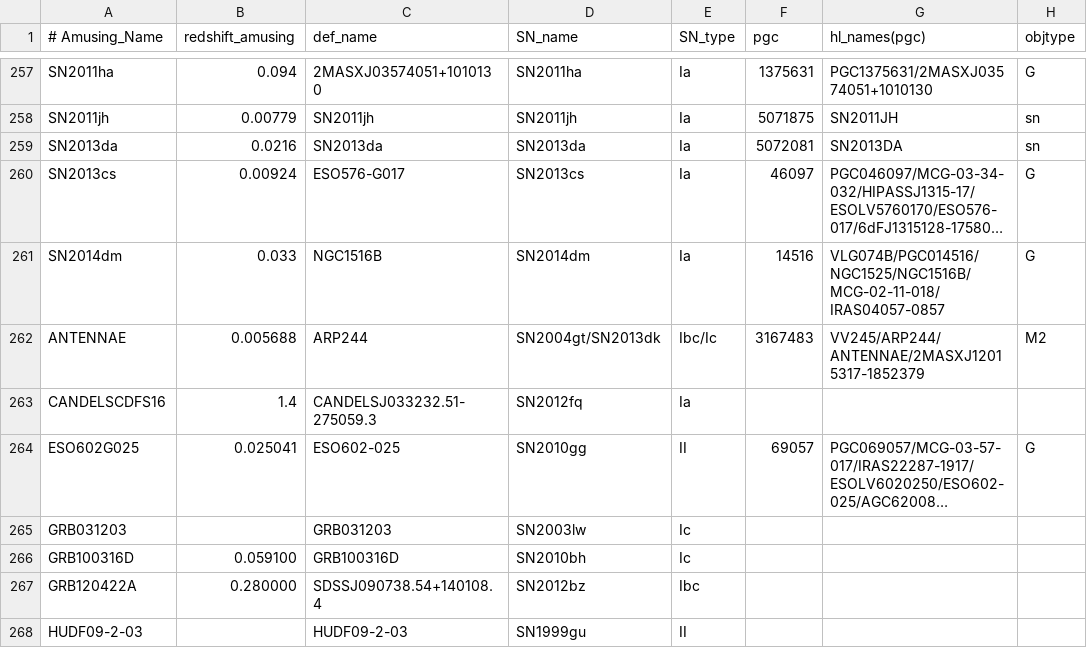
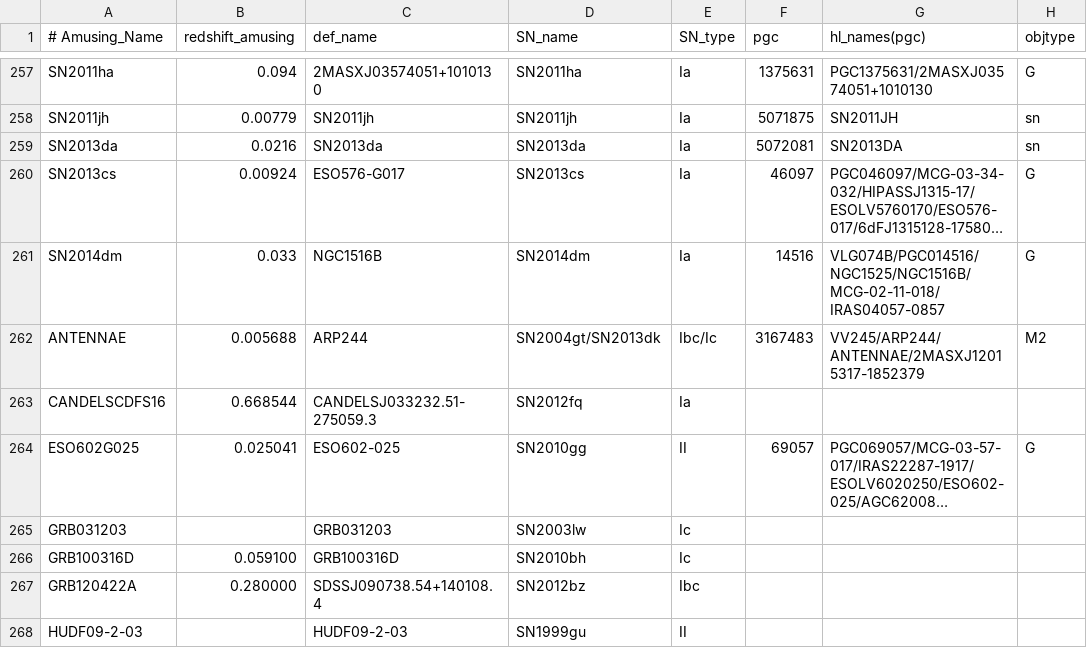
Before and after one commit to amusing-muse/Characterization, a CSV file: Sample_char/amusing_sample_char.csv, drawn as a sheet; only a part is shown, gaps mark what is left out; long unchanged cells end in …; the diff names each change by its address in the sheet, - before the commit and + after, or states it on an @@ line.

Commit message:
Update amusing_sample_char.csv

```diff
--- a/Sample_char/amusing_sample_char.csv
+++ b/Sample_char/amusing_sample_char.csv
-B263 (redshift_amusing): 1.4
+B263 (redshift_amusing): 0.668544
```
